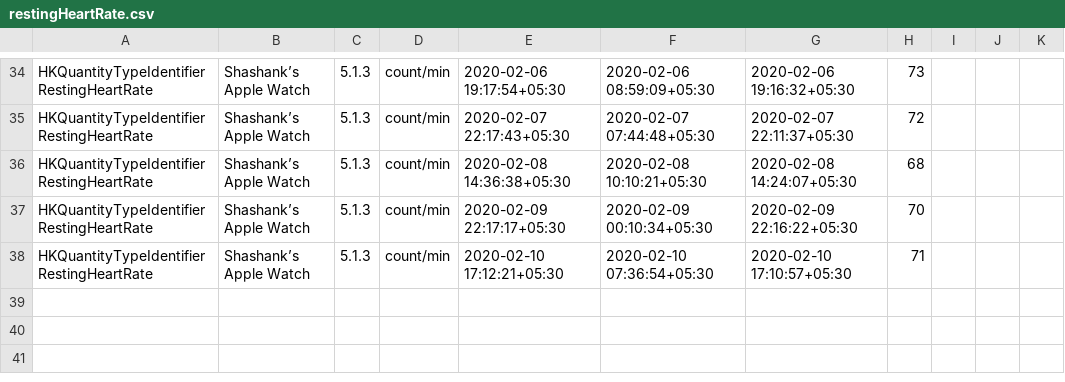
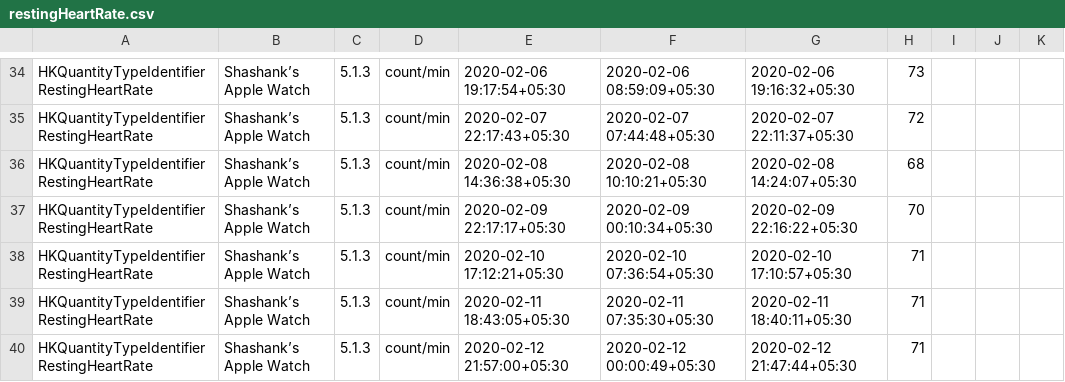
Before and after one commit to mornville/immunityHealth, a CSV file: csv_data/restingHeartRate.csv, drawn as a sheet; only a part is shown, gaps mark what is left out; the diff names each change by its address in the sheet, - before the commit and + after, or states it on an @@ line.

```diff
--- a/csv_data/restingHeartRate.csv
+++ b/csv_data/restingHeartRate.csv
+row 39: HKQuantityTypeIdentifierRestingHeartRate | Shashank’s Apple Watch | 5.1.3 | count/min | 2020-02-11 18:43:05+05:30 | 2020-02-11 07:35:30+05:30 | 2020-02-11 18:40:11+05:30 | 71
+row 40: HKQuantityTypeIdentifierRestingHeartRate | Shashank’s Apple Watch | 5.1.3 | count/min | 2020-02-12 21:57:00+05:30 | 2020-02-12 00:00:49+05:30 | 2020-02-12 21:47:44+05:30 | 71
```
Also changed, not shown: csv_data/walkingHeartRateAverage.csv, 6 other files.
